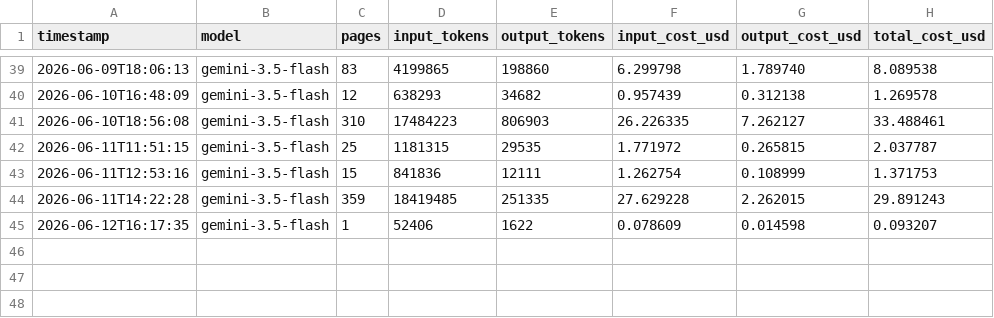
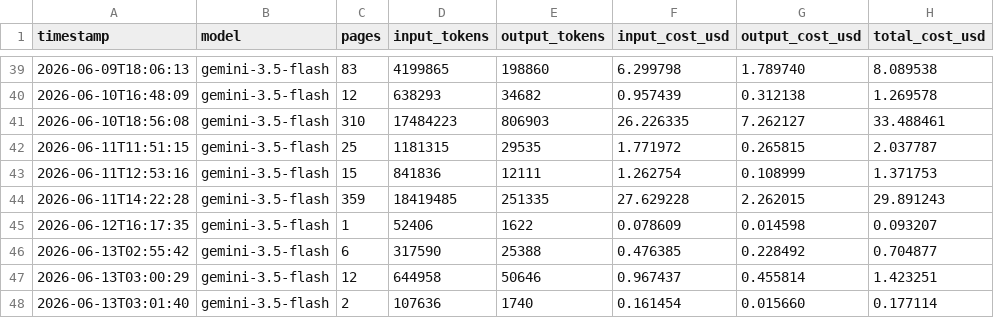
Before and after one commit to dtfalk/Solanus-Project-Pipeline, a CSV file: pipeline_v3/step_4/usage.csv, drawn as a sheet; only a part is shown, gaps mark what is left out; the diff names each change by its address in the sheet, - before the commit and + after, or states it on an @@ line.

Commit message:
front matter LABELED (auto): V1 1-5,280; V2 1-10,371-372; V3 1,312 (20 pages, 0 fail)
Title/ToC/appendix pages auto-labeled into auto_labeled/ ONLY (await David's
review into reviewed/). ToC pages came out as contents-inventory (archv_commentary
entries + struct_doc page markers per the convention) — a usable starting point;
categories/over-segmentation are David's to fix. $~2, no-layout-sim (uploads
expired; inline demos). PDFs travel in auto_labeled (crops dir is gitignored).

```diff
--- a/pipeline_v3/step_4/usage.csv
+++ b/pipeline_v3/step_4/usage.csv
+row 46: 2026-06-13T02:55:42 | gemini-3.5-flash | 6 | 317590 | 25388 | 0.476385 | 0.228492 | 0.704877
+row 47: 2026-06-13T03:00:29 | gemini-3.5-flash | 12 | 644958 | 50646 | 0.967437 | 0.455814 | 1.423251
+row 48: 2026-06-13T03:01:40 | gemini-3.5-flash | 2 | 107636 | 1740 | 0.161454 | 0.015660 | 0.177114
```
Also changed, not shown: 58 other files.
